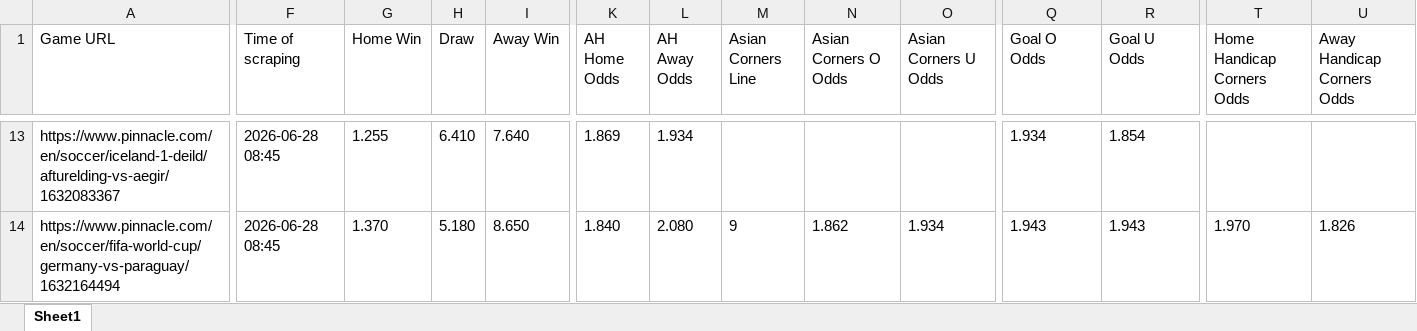
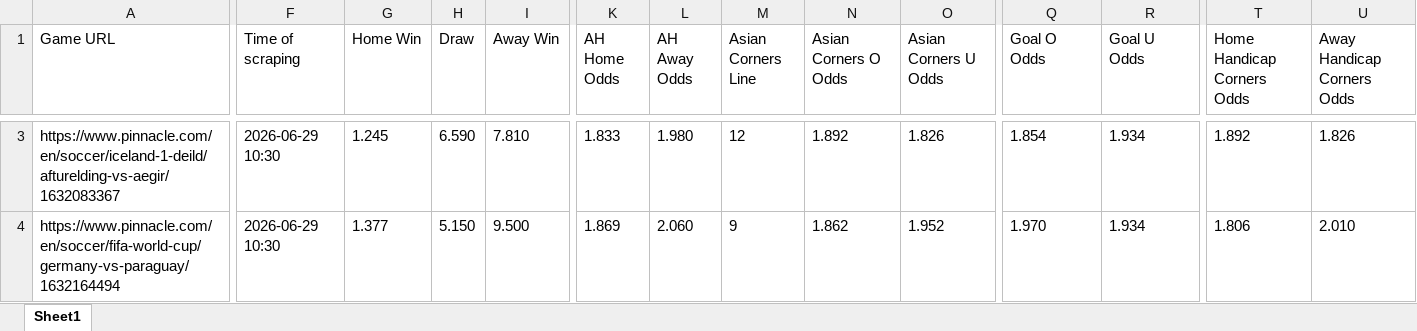
Before and after one commit to super-luke-chambers/pin_scraper, an Excel workbook: outputs/pinnacle_odds_data.xlsx, sheet Sheet1, drawn as a sheet; only a part is shown, gaps mark what is left out; values as stored, in another font and other column widths than the file's, no borders; addresses are those after the commit; the diff covers the shown part only; the diff names each change by its address in the sheet, - before the commit and + after, or states it on an @@ line.

```diff
--- a/outputs/pinnacle_odds_data.xlsx (sheet Sheet1)
+++ b/outputs/pinnacle_odds_data.xlsx (sheet Sheet1)
-F3:F4 (Time of scraping): 2026-06-28 08:45
+F3:F4 (Time of scraping): 2026-06-29 10:30
-G3 (Home Win): 1.255
+G3 (Home Win): 1.245
-H3 (Draw): 6.410
+H3 (Draw): 6.590
-I3 (Away Win): 7.640
+I3 (Away Win): 7.810
-K3 (AH Home Odds): 1.869
+K3 (AH Home Odds): 1.833
-L3 (AH Away Odds): 1.934
+L3 (AH Away Odds): 1.980
-M3 (Asian Corners Line): (empty)
+M3 (Asian Corners Line): 12
-N3 (Asian Corners O Odds): (empty)
+N3 (Asian Corners O Odds): 1.892
-O3 (Asian Corners U Odds): (empty)
+O3 (Asian Corners U Odds): 1.826
-Q3 (Goal O Odds): 1.934
+Q3 (Goal O Odds): 1.854
-R3 (Goal U Odds): 1.854
+R3 (Goal U Odds): 1.934
-T3 (Home Handicap Corners Odds): (empty)
+T3 (Home Handicap Corners Odds): 1.892
-U3 (Away Handicap Corners Odds): (empty)
+U3 (Away Handicap Corners Odds): 1.826
-G4 (Home Win): 1.370
+G4 (Home Win): 1.377
-H4 (Draw): 5.180
+H4 (Draw): 5.150
-I4 (Away Win): 8.650
+I4 (Away Win): 9.500
-K4 (AH Home Odds): 1.840
+K4 (AH Home Odds): 1.869
-L4 (AH Away Odds): 2.080
+L4 (AH Away Odds): 2.060
-O4 (Asian Corners U Odds): 1.934
+O4 (Asian Corners U Odds): 1.952
-Q4 (Goal O Odds): 1.943
+Q4 (Goal O Odds): 1.970
-R4 (Goal U Odds): 1.943
+R4 (Goal U Odds): 1.934
-T4 (Home Handicap Corners Odds): 1.970
+T4 (Home Handicap Corners Odds): 1.806
-U4 (Away Handicap Corners Odds): 1.826
+U4 (Away Handicap Corners Odds): 2.010
```
Also changed, not shown: 13 added rows, 11 removed rows and 239 edited cells elsewhere in this sheet, outputs/pinnacle_corners_historical.xlsx, 2 other files.
